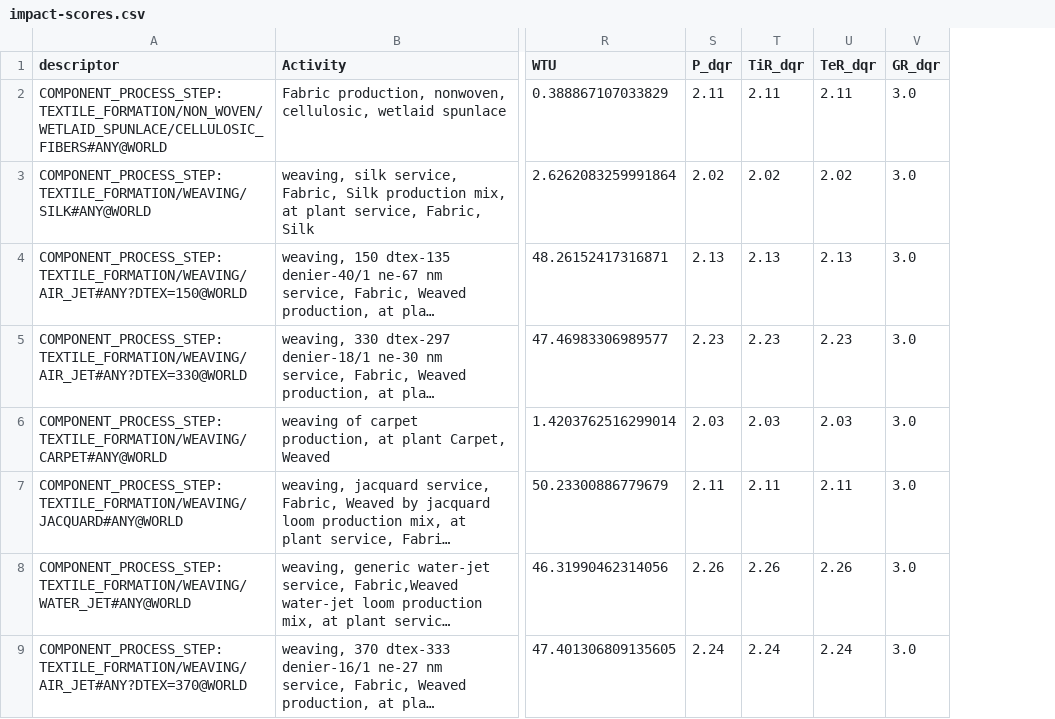
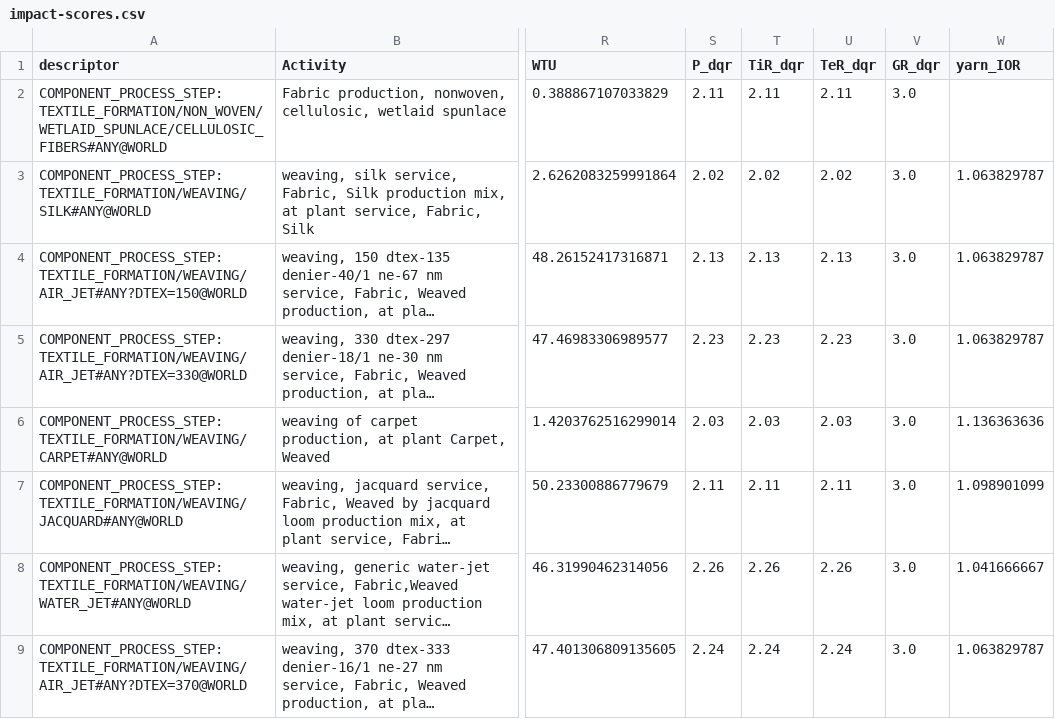
Before and after one commit to carbonfact/textile-lca-database, a CSV file: datasets/weaving/impact-scores.csv, drawn as a sheet; only a part is shown, gaps mark what is left out; long unchanged cells end in …; the diff names each change by its address in the sheet, - before the commit and + after, or states it on an @@ line.

```diff
--- a/datasets/weaving/impact-scores.csv
+++ b/datasets/weaving/impact-scores.csv
+column W (yarn_IOR), rows 3-9: 1.063829787 | 1.063829787 | 1.063829787 | 1.136363636 | 1.098901099 | 1.041666667 | 1.063829787
```
Also changed, not shown: datasets/knitting/impact-scores.csv, 2 other files.
